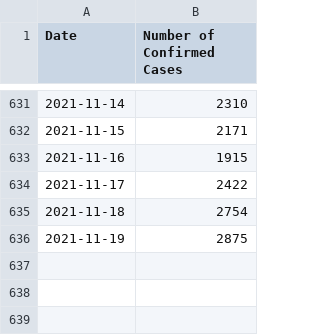
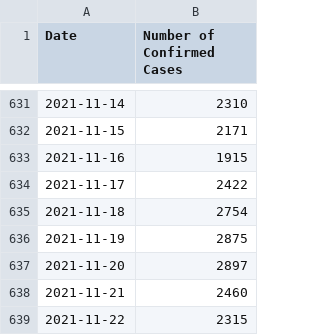
Before and after one commit to kim2552/onlydata, a CSV file: src/assets/canada-covid-19-data-per-day.csv, drawn as a sheet; only a part is shown, gaps mark what is left out; the diff names each change by its address in the sheet, - before the commit and + after, or states it on an @@ line.

```diff
--- a/src/assets/canada-covid-19-data-per-day.csv
+++ b/src/assets/canada-covid-19-data-per-day.csv
+row 637: 2021-11-20 | 2897
+row 638: 2021-11-21 | 2460
+row 639: 2021-11-22 | 2315
```
Also changed, not shown: src/assets/alberta-covid-19-data-per-day.csv, src/assets/british columbia-covid-19-data-per-day.csv, 13 other files.
